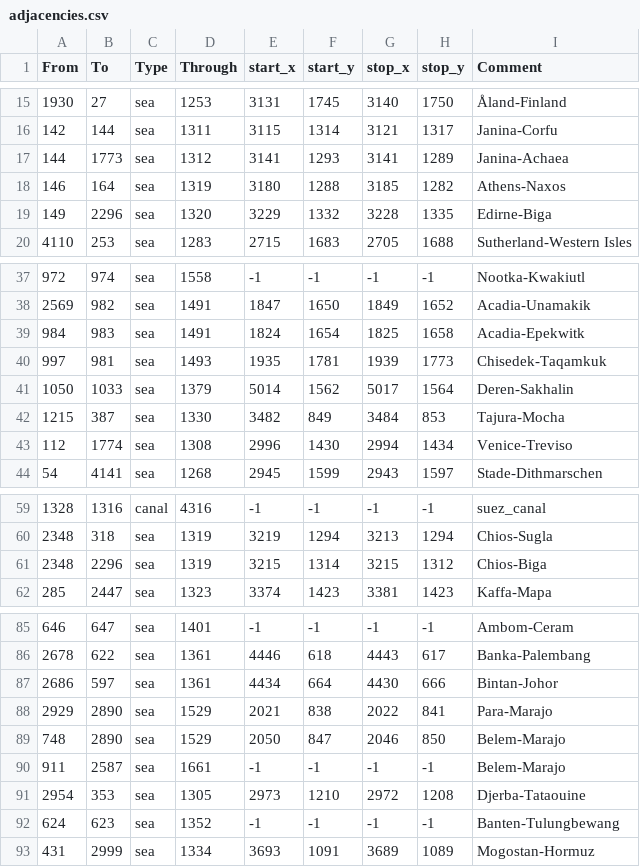
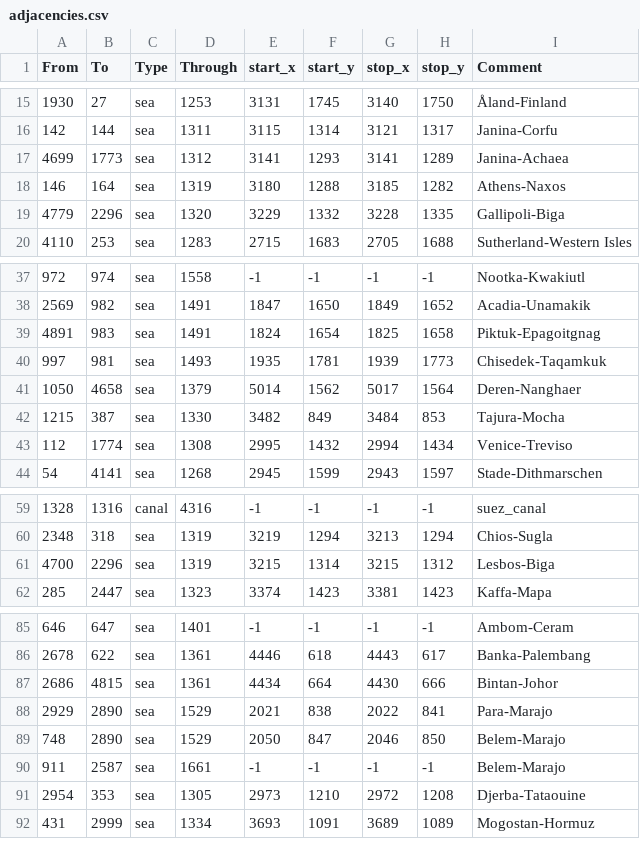
Before and after one commit to UndeadWizard/Occultus-Insaniam, a CSV file: map/adjacencies.csv, drawn as a sheet; only a part is shown, gaps mark what is left out; the diff covers the shown part only.

```diff
--- a/map/adjacencies.csv
+++ b/map/adjacencies.csv
@@ -16,5 +16,5 @@ From;To;Type;Through;start_x;start_y;stop_x;stop_y;Comment
 142;144;sea;1311;3115;1314;3121;1317;Janina-Corfu
-144;1773;sea;1312;3141;1293;3141;1289;Janina-Achaea
+4699;1773;sea;1312;3141;1293;3141;1289;Janina-Achaea
 146;164;sea;1319;3180;1288;3185;1282;Athens-Naxos
-149;2296;sea;1320;3229;1332;3228;1335;Edirne-Biga
+4779;2296;sea;1320;3229;1332;3228;1335;Gallipoli-Biga
 4110;253;sea;1283;2715;1683;2705;1688;Sutherland-Western Isles
@@ -38,7 +38,7 @@ From;To;Type;Through;start_x;start_y;stop_x;stop_y;Comment
 2569;982;sea;1491;1847;1650;1849;1652;Acadia-Unamakik
-984;983;sea;1491;1824;1654;1825;1658;Acadia-Epekwitk
+4891;983;sea;1491;1824;1654;1825;1658;Piktuk-Epagoitgnag
 997;981;sea;1493;1935;1781;1939;1773;Chisedek-Taqamkuk
-1050;1033;sea;1379;5014;1562;5017;1564;Deren-Sakhalin
+1050;4658;sea;1379;5014;1562;5017;1564;Deren-Nanghaer
 1215;387;sea;1330;3482;849;3484;853;Tajura-Mocha
-112;1774;sea;1308;2996;1430;2994;1434;Venice-Treviso
+112;1774;sea;1308;2995;1432;2994;1434;Venice-Treviso
 54;4141;sea;1268;2945;1599;2943;1597;Stade-Dithmarschen
@@ -60,3 +60,3 @@ From;To;Type;Through;start_x;start_y;stop_x;stop_y;Comment
 2348;318;sea;1319;3219;1294;3213;1294;Chios-Sugla
-2348;2296;sea;1319;3215;1314;3215;1312;Chios-Biga
+4700;2296;sea;1319;3215;1314;3215;1312;Lesbos-Biga
 285;2447;sea;1323;3374;1423;3381;1423;Kaffa-Mapa
@@ -86,3 +86,3 @@ From;To;Type;Through;start_x;start_y;stop_x;stop_y;Comment
 2678;622;sea;1361;4446;618;4443;617;Banka-Palembang
-2686;597;sea;1361;4434;664;4430;666;Bintan-Johor
+2686;4815;sea;1361;4434;664;4430;666;Bintan-Johor
 2929;2890;sea;1529;2021;838;2022;841;Para-Marajo
@@ -91,3 +91,2 @@ From;To;Type;Through;start_x;start_y;stop_x;stop_y;Comment
 2954;353;sea;1305;2973;1210;2972;1208;Djerba-Tataouine
-624;623;sea;1352;-1;-1;-1;-1;Banten-Tulungbewang
 431;2999;sea;1334;3693;1091;3689;1089;Mogostan-Hormuz
```
Also changed, not shown: 1 edited cell elsewhere in this file, 2 other files.
